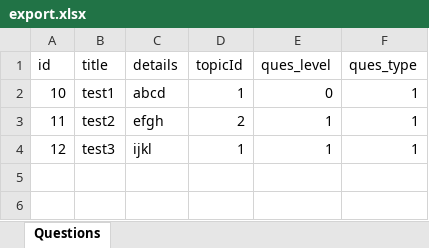
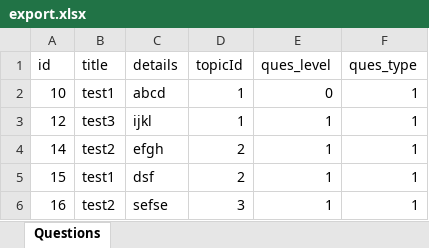
Before and after one commit to codehimanshu/PHPExcel, an Excel workbook: Examples/export.xlsx, sheet Questions, drawn as a sheet; values as stored, in another font and other column widths than the file's, no borders; removed rows and columns are numbered as before the commit, all else as after; the diff names each change by its address in the sheet, - before the commit and + after, or states it on an @@ line.

Commit message:
made export work globally for all tables

```diff
--- a/Examples/export.xlsx (sheet Questions)
+++ b/Examples/export.xlsx (sheet Questions)
-row 3: 11 | test2 | efgh | 2 | 1 | 1
+row 4: 14 | test2 | efgh | 2 | 1 | 1
+row 5: 15 | test1 | dsf | 2 | 1 | 1
+row 6: 16 | test2 | sefse | 3 | 1 | 1
```
Also changed, not shown: 6 other files.
